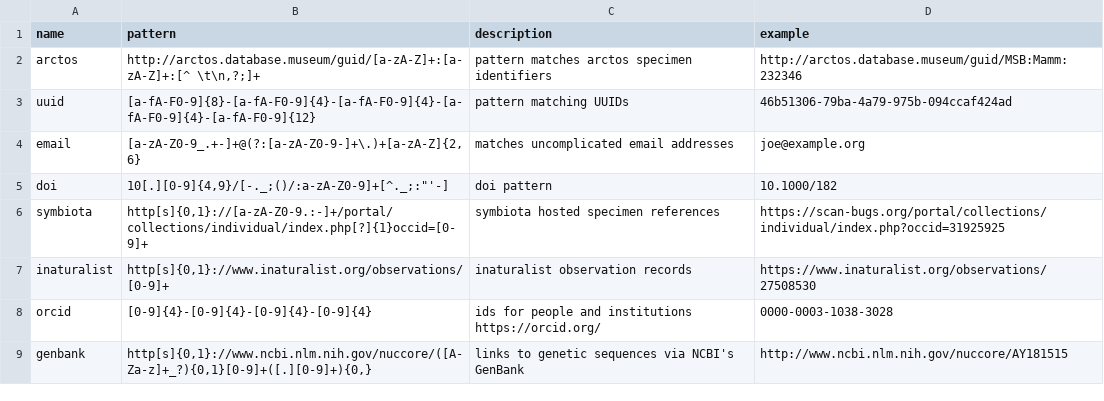
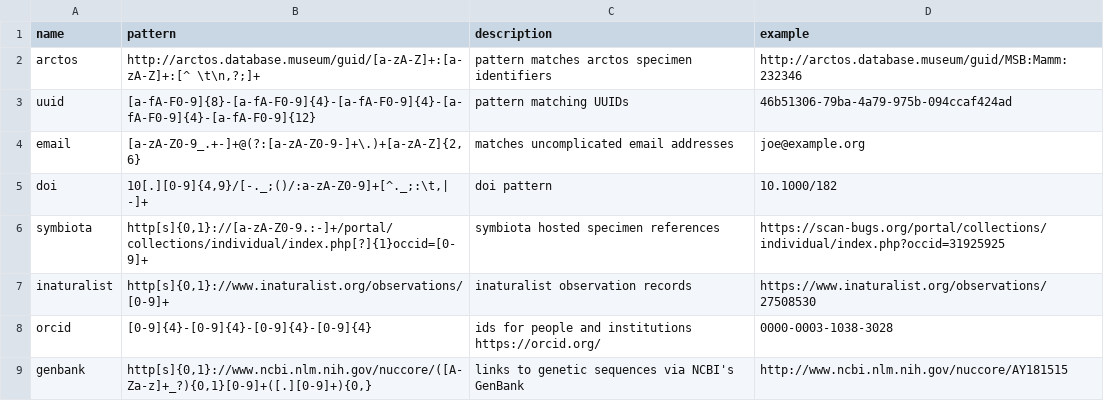
Before and after one commit to bio-guoda/preston-identifier-registry, a TSV file: registry.tsv, drawn as a sheet; only a part is shown.

Commit message:
more tweaking

```diff
--- a/registry.tsv
+++ b/registry.tsv
@@ -4,3 +4,3 @@ uuid	[a-fA-F0-9]{8}-[a-fA-F0-9]{4}-[a-fA-F0-9]{4}-[a-fA-F0-9]{4}-[a-fA-F0-9]{12}
 email	[a-zA-Z0-9_.+-]+@(?:[a-zA-Z0-9-]+\.)+[a-zA-Z]{2,6}	matches uncomplicated email addresses	joe@example.org
-doi	10[.][0-9]{4,9}/[-._;()/:a-zA-Z0-9]+[^._;:"'-]	doi pattern 	10.1000/182
+doi	10[.][0-9]{4,9}/[-._;()/:a-zA-Z0-9]+[^._;:\t,| -]+	doi pattern 	10.1000/182
 symbiota	http[s]{0,1}://[a-zA-Z0-9.:-]+/portal/collections/individual/index.php[?]{1}occid=[0-9]+	symbiota hosted specimen references	https://scan-bugs.org/portal/collections/individual/index.php?occid=31925925
```
